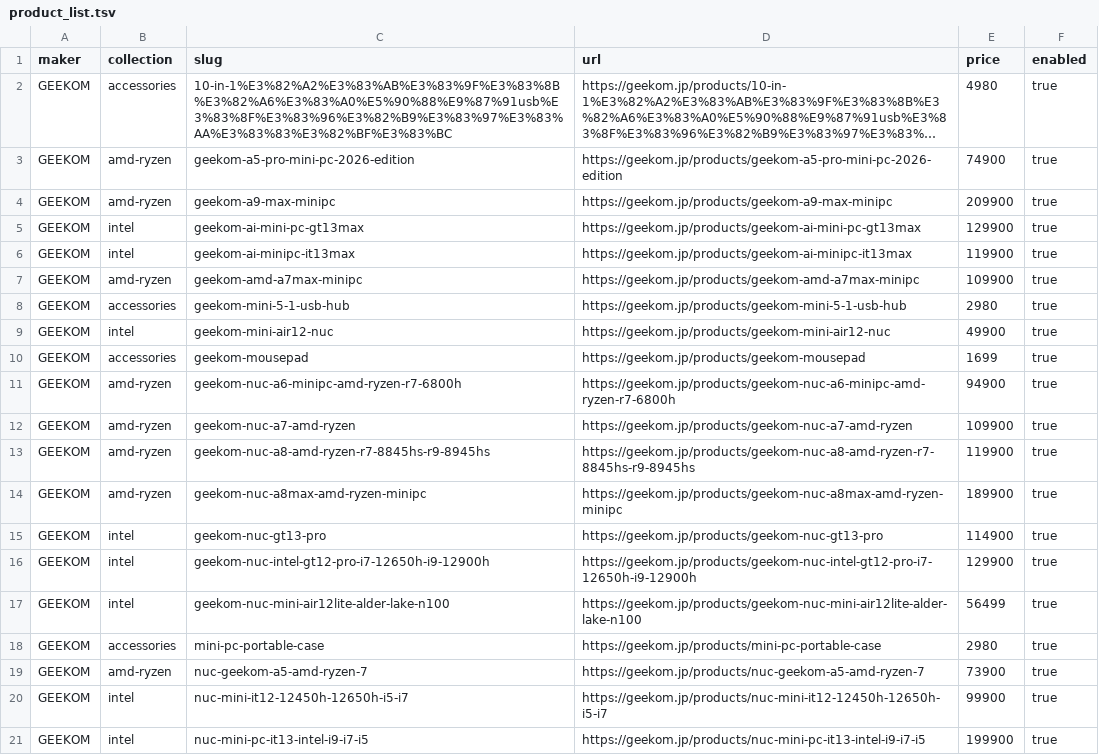
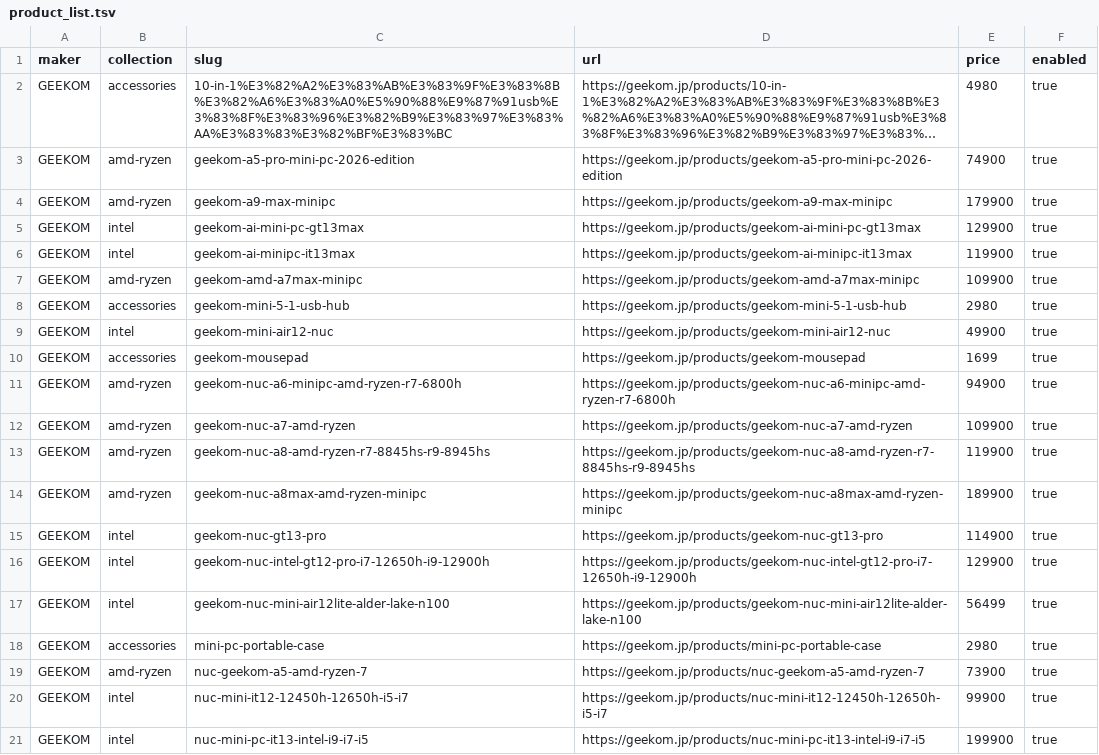
Before and after one commit to bicstation/shin-vps, a TSV file: django/acquisition/sources/runtime/geekom/product_list.tsv, drawn as a sheet; long unchanged cells end in …; the diff names each change by its address in the sheet, - before the commit and + after, or states it on an @@ line.

```diff
--- a/django/acquisition/sources/runtime/geekom/product_list.tsv
+++ b/django/acquisition/sources/runtime/geekom/product_list.tsv
-E4 (price): 209900
+E4 (price): 179900
```
Also changed, not shown: django/acquisition/sources/runtime/lavie/cards.tsv, django/acquisition/sources/runtime/lavie/series.tsv, 1 other file.
